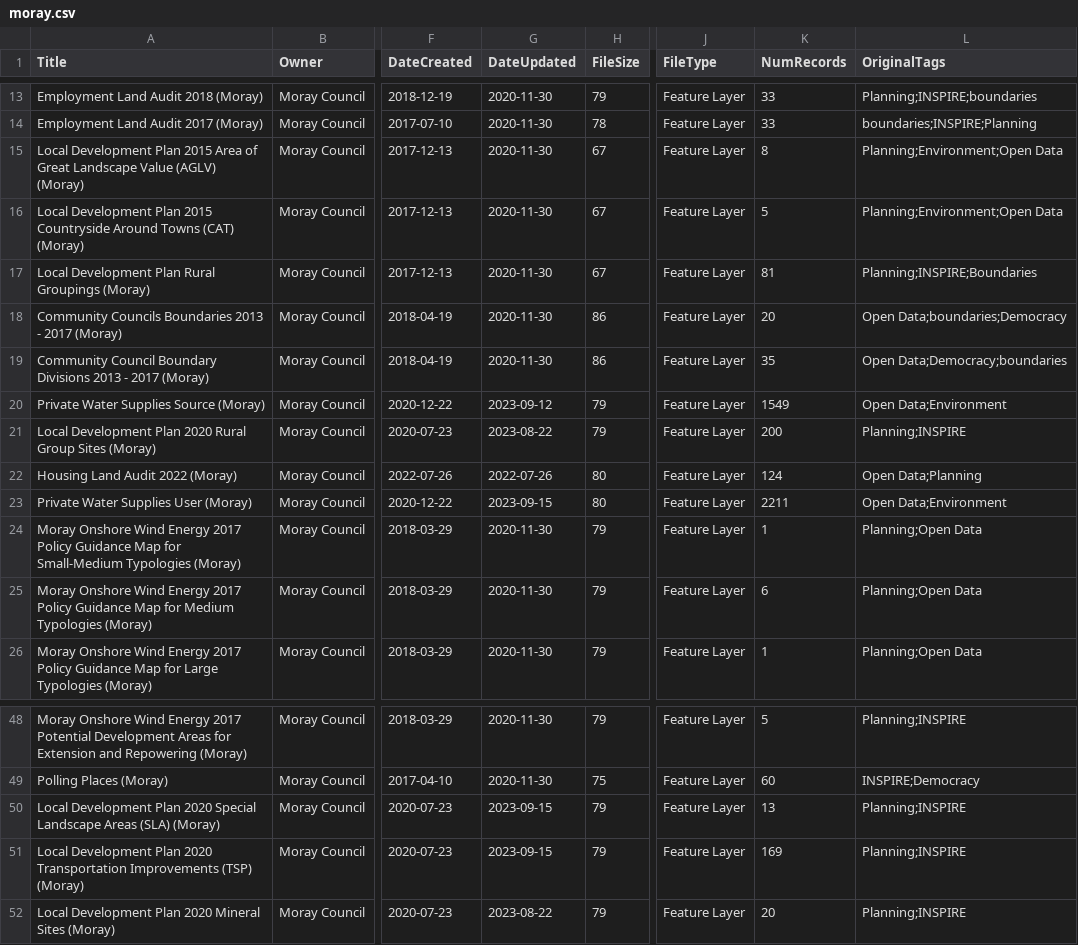
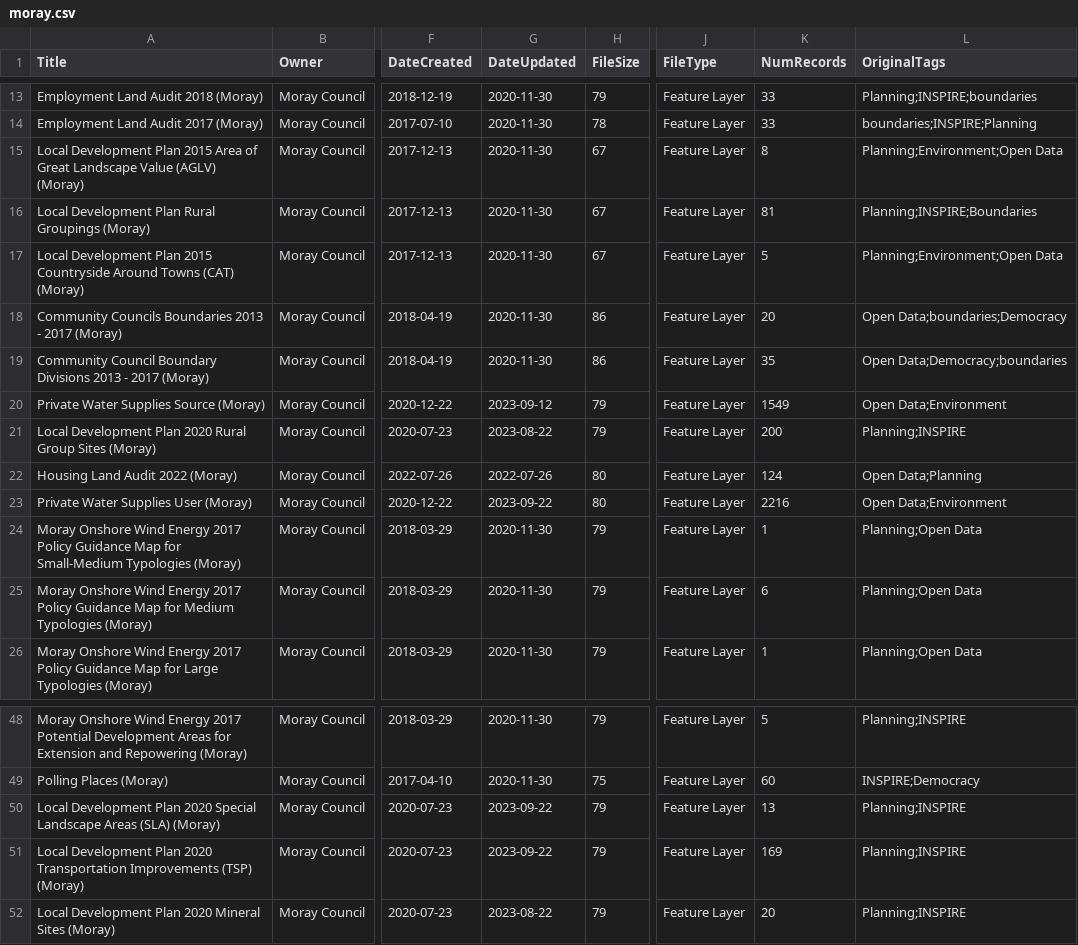
Before and after one commit to OpenDataScotland/the_od_bods, a CSV file: data/arcgis/moray.csv, drawn as a sheet; only a part is shown, gaps mark what is left out; the diff names each change by its address in the sheet, - before the commit and + after, or states it on an @@ line.

```diff
--- a/data/arcgis/moray.csv
+++ b/data/arcgis/moray.csv
@@ row 17 moved to row 16: Local Development Plan Rural Groupings (… @@
-G23 (DateUpdated): 2023-09-15
+G23 (DateUpdated): 2023-09-22
-K23 (NumRecords): 2211
+K23 (NumRecords): 2216
-G50:G51 (DateUpdated): 2023-09-15
+G50:G51 (DateUpdated): 2023-09-22
```
Also changed, not shown: data/USMART/Cycling Scotland.csv, data/USMART/Dumfries and Galloway Council.csv, 10 other files.
